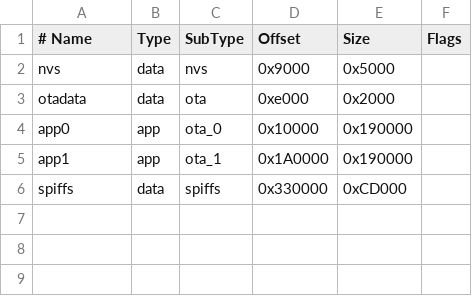
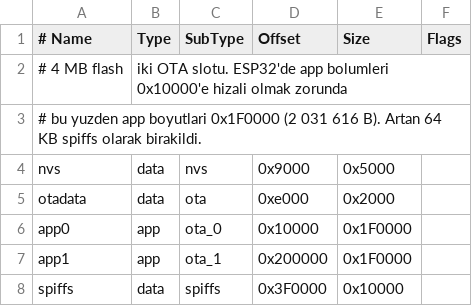
Before and after one commit to NimeCloud/AutoDoorV2, a CSV file: custom_partitions.csv, drawn as a sheet.

Commit message:
Bolum tablosunu duzenle: app alanini 1,94 MB'a cikar

```diff
--- a/custom_partitions.csv
+++ b/custom_partitions.csv
@@ -1,6 +1,8 @@
 # Name,   Type, SubType, Offset,   Size,      Flags
+# 4 MB flash, iki OTA slotu. ESP32'de app bolumleri 0x10000'e hizali olmak zorunda,
+# bu yuzden app boyutlari 0x1F0000 (2 031 616 B). Artan 64 KB spiffs olarak birakildi.
 nvs,      data, nvs,     0x9000,   0x5000
 otadata,  data, ota,     0xe000,   0x2000
-app0,     app,  ota_0,   0x10000,  0x190000
-app1,     app,  ota_1,   0x1A0000, 0x190000
-spiffs,   data, spiffs,  0x330000, 0xCD000
+app0,     app,  ota_0,   0x10000,  0x1F0000
+app1,     app,  ota_1,   0x200000, 0x1F0000
+spiffs,   data, spiffs,  0x3F0000, 0x10000
```
